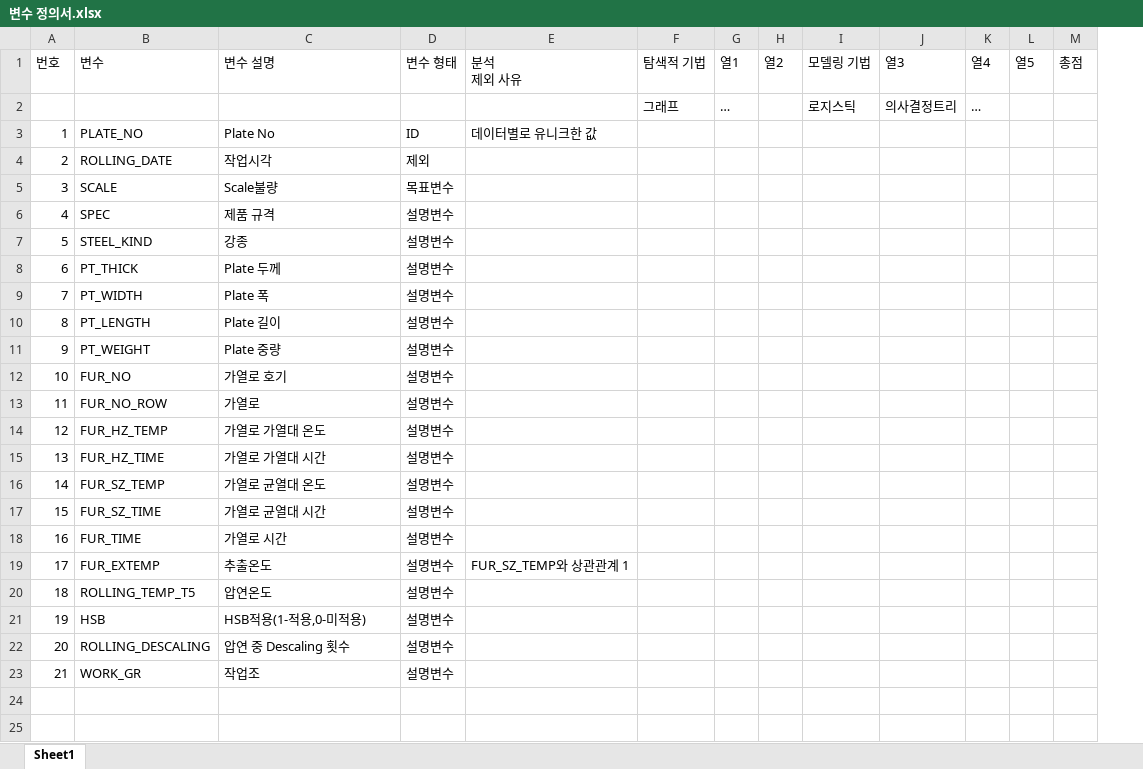
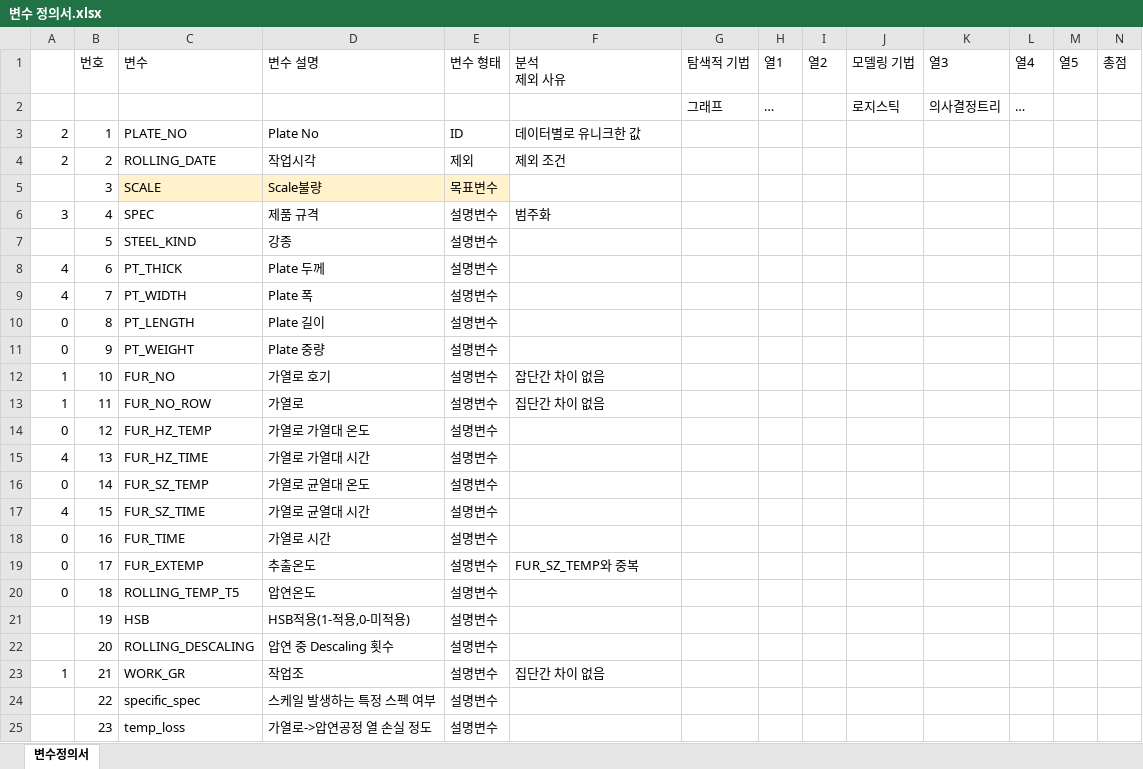
Before and after one commit to InkyunMoon/-----, an Excel workbook: 변수 정의서.xlsx, sheet 변수정의서, drawn as a sheet; only a part is shown; values as stored, in another font and other column widths than the file's, no borders; table styles not drawn; addresses are those after the commit; rows hold the shown columns only; the diff names each change by its address in the sheet, - before the commit and + after, or states it on an @@ line.

```diff
--- a/변수 정의서.xlsx (sheet 변수정의서)
+++ b/변수 정의서.xlsx (sheet 변수정의서)
-sheet tab: Sheet1
+sheet tab: 변수정의서
+column A, rows 3-23: 2 | 2 |  | 3 |  | 4 | 4 | 0 | 0 | 1 | 1 | 0 | 4 | 0 | 4 | 0 | 0 | 0 |  |  | 1
-F4 (분석 제외 사유): (empty)
+F4 (분석 제외 사유): 제외 조건
-C5:E5 fill: none
+C5:E5 fill: #FFF2CC
-F6 (분석 제외 사유): (empty)
+F6 (분석 제외 사유): 범주화
-F12 (분석 제외 사유): (empty)
+F12 (분석 제외 사유): 잡단간 차이 없음
-F13 (분석 제외 사유): (empty)
+F13 (분석 제외 사유): 집단간 차이 없음
-F19 (분석 제외 사유): FUR_SZ_TEMP와 상관관계 1
+F19 (분석 제외 사유): FUR_SZ_TEMP와 중복
-F23 (분석 제외 사유): (empty)
+F23 (분석 제외 사유): 집단간 차이 없음
+row 24:  | 22 | specific_spec | 스케일 발생하는 특정 스펙 여부 | 설명변수
+row 25:  | 23 | temp_loss | 가열로->압연공정 열 손실 정도 | 설명변수
```
Also changed, not shown: 5 other files.
